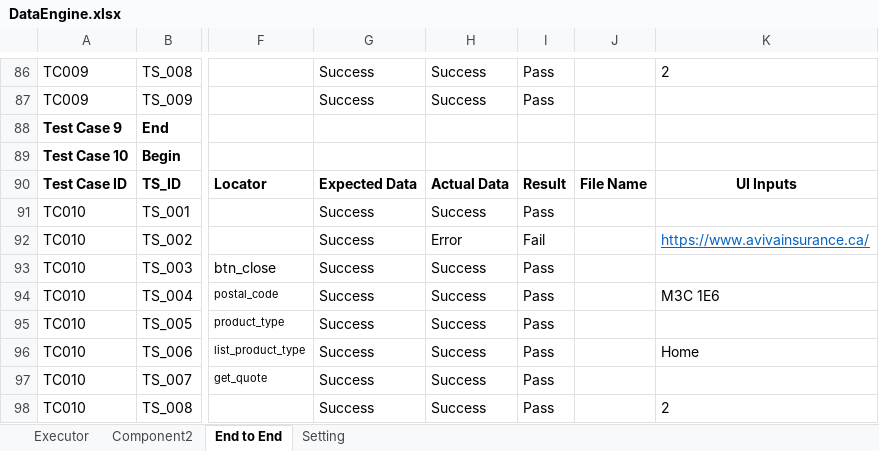
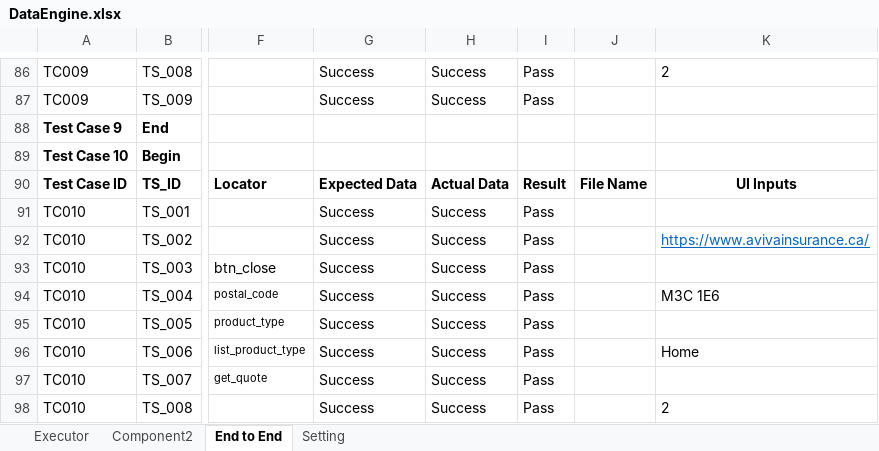
Before and after one commit to harshpatel622/selenium1, an Excel workbook: DataEngine.xlsx, sheet End to End, drawn as a sheet; only a part is shown, gaps mark what is left out; values as stored, in another font and other column widths than the file's, no borders; the diff covers the shown part only; the diff names each change by its address in the sheet, - before the commit and + after, or states it on an @@ line.

```diff
--- a/DataEngine.xlsx (sheet End to End)
+++ b/DataEngine.xlsx (sheet End to End)
-H92: Error
+H92: Success
-I92: Fail
+I92: Pass
```
Also changed, not shown: 11 added rows and 18 edited cells elsewhere in this sheet, sheet Executor, 42 other files.
